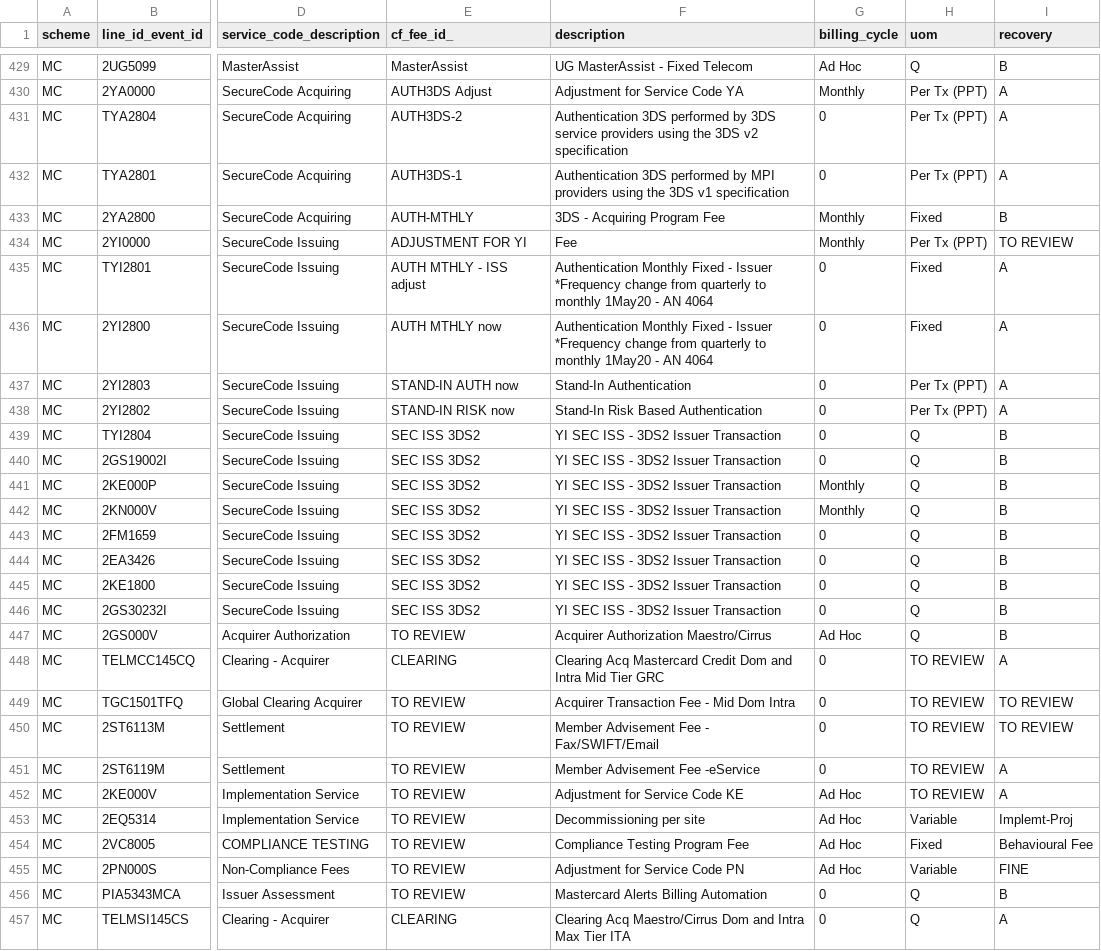
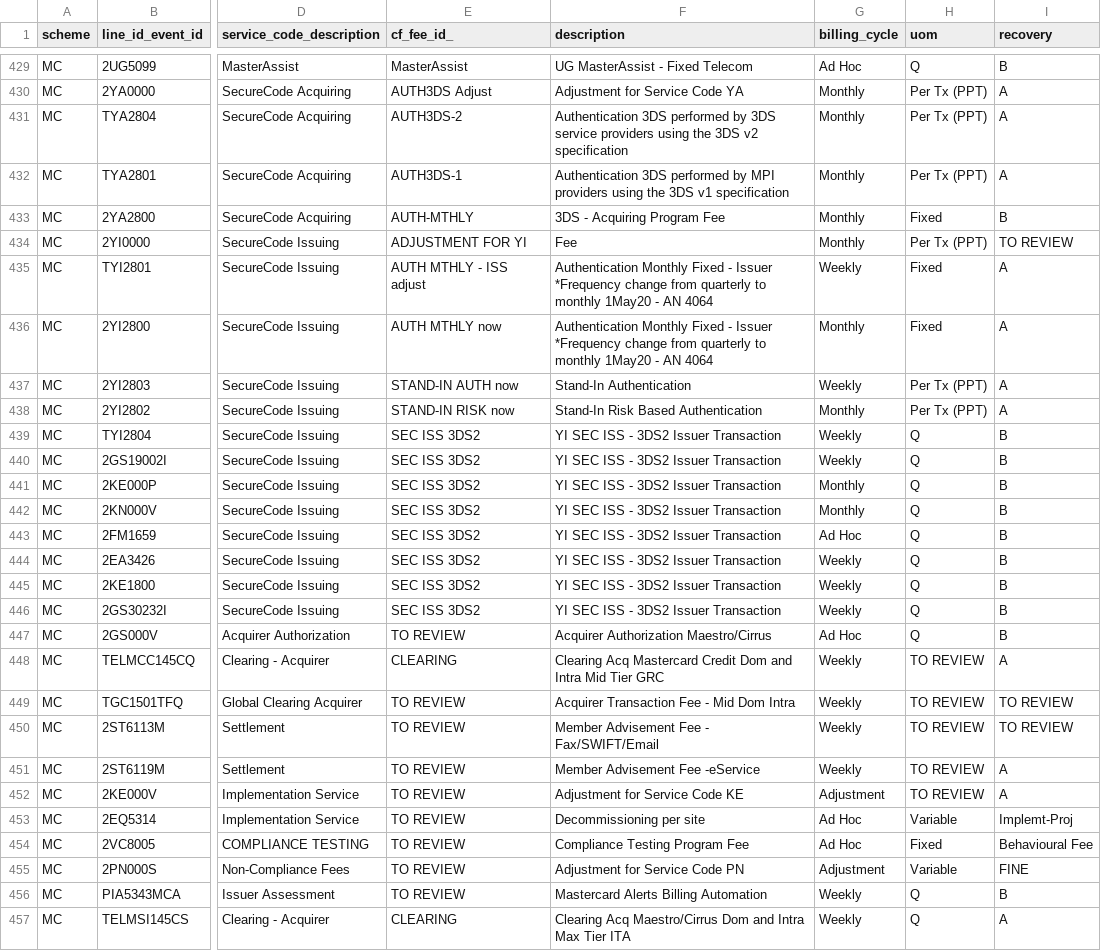
Before and after one commit to rajeswarivadivel-cf/cf-airflow, a CSV file: dags/dbt/seeds/mastercard_detail_billing_map.csv, drawn as a sheet; only a part is shown, gaps mark what is left out; the diff covers the shown part only; the diff names each change by its address in the sheet, - before the commit and + after, or states it on an @@ line.

Commit message:
feat(dbt): update mastercard_detail_billing_map seed
https://icheque.atlassian.net/browse/AWM-120?focusedCommentId=204788

```diff
--- a/dags/dbt/seeds/mastercard_detail_billing_map.csv
+++ b/dags/dbt/seeds/mastercard_detail_billing_map.csv
-G431:G432 (billing_cycle): 0
+G431:G432 (billing_cycle): Monthly
-G435 (billing_cycle): 0
+G435 (billing_cycle): Weekly
-G436 (billing_cycle): 0
+G436 (billing_cycle): Monthly
-G437 (billing_cycle): 0
+G437 (billing_cycle): Weekly
-G438 (billing_cycle): 0
+G438 (billing_cycle): Monthly
-G439:G440 (billing_cycle): 0
+G439:G440 (billing_cycle): Weekly
-G443 (billing_cycle): 0
+G443 (billing_cycle): Ad Hoc
-G444:G446 (billing_cycle): 0
+G444:G446 (billing_cycle): Weekly
-G448:G451 (billing_cycle): 0
+G448:G451 (billing_cycle): Weekly
-G452 (billing_cycle): Ad Hoc
+G452 (billing_cycle): Adjustment
-G455 (billing_cycle): Ad Hoc
+G455 (billing_cycle): Adjustment
-G456:G457 (billing_cycle): 0
+G456:G457 (billing_cycle): Weekly
```
Also changed, not shown: 179 edited cells elsewhere in this file.
